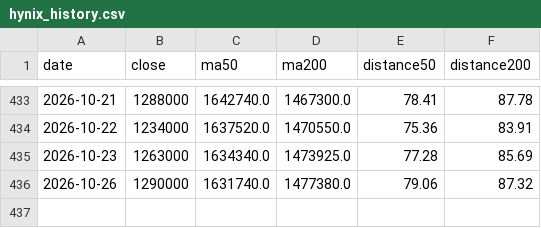
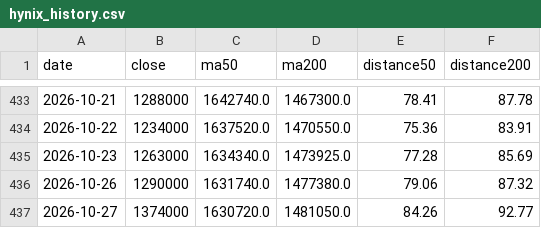
Before and after one commit to Melstoria/kospi-dashboard, a CSV file: data/hynix_history.csv, drawn as a sheet; only a part is shown, gaps mark what is left out; the diff names each change by its address in the sheet, - before the commit and + after, or states it on an @@ line.

```diff
--- a/data/hynix_history.csv
+++ b/data/hynix_history.csv
+row 437: 2026-10-27 | 1374000 | 1630720.0 | 1481050.0 | 84.26 | 92.77
```
Also changed, not shown: data/hynix_raw.csv, data/kospi_history.csv, 6 other files.
